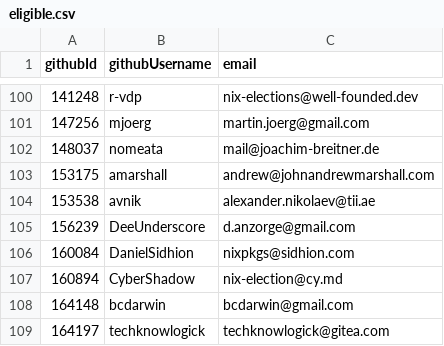
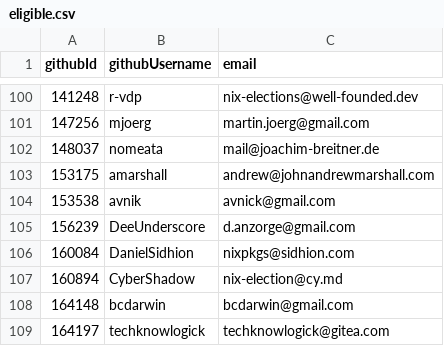
Before and after one commit to NixOS/SC-election-2026, a CSV file: eligible.csv, drawn as a sheet; only a part is shown, gaps mark what is left out.

Commit message:
avnik email update

```diff
--- a/eligible.csv
+++ b/eligible.csv
@@ -103,3 +103,3 @@ githubId,githubUsername,email
 153175,amarshall,andrew@johnandrewmarshall.com
-153538,avnik,alexander.nikolaev@tii.ae
+153538,avnik,avnick@gmail.com
 156239,DeeUnderscore,d.anzorge@gmail.com
```
